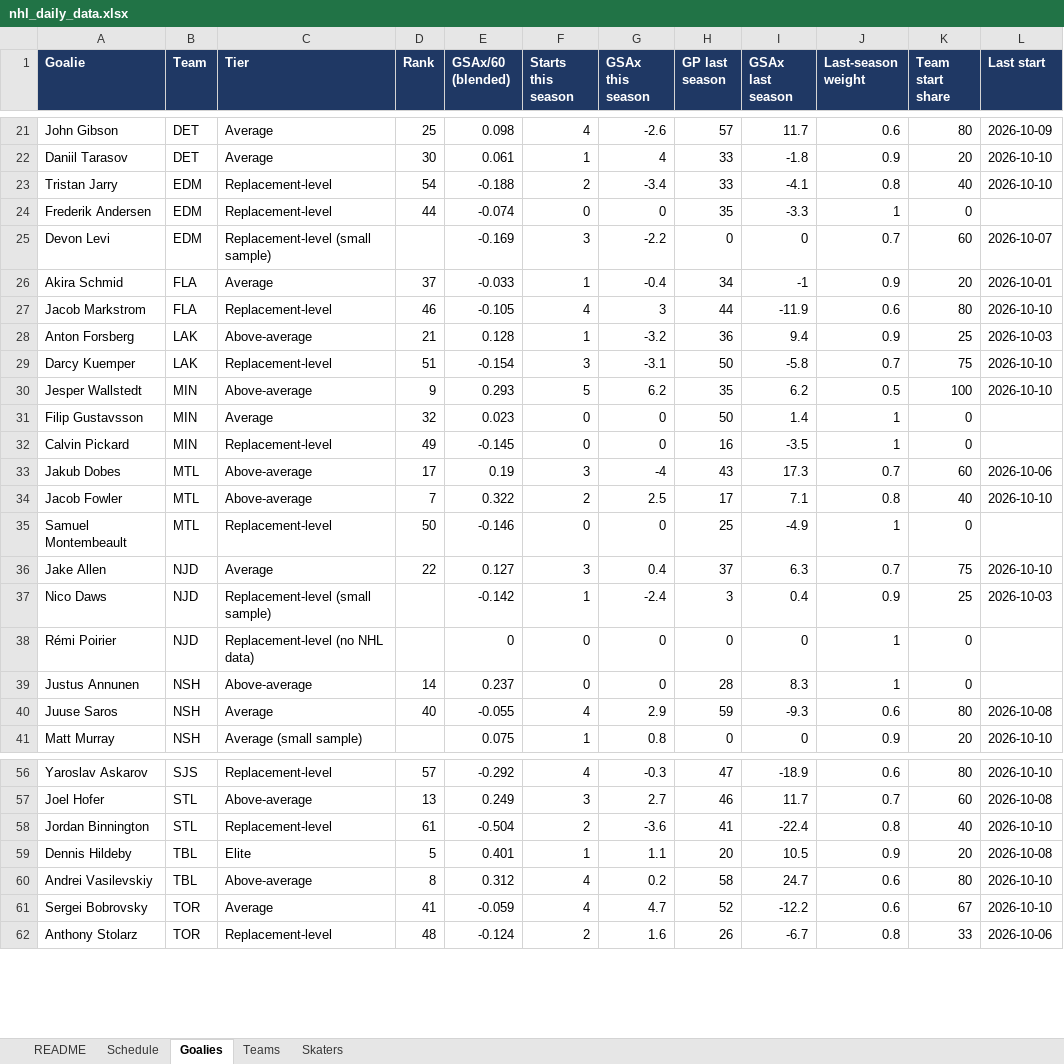
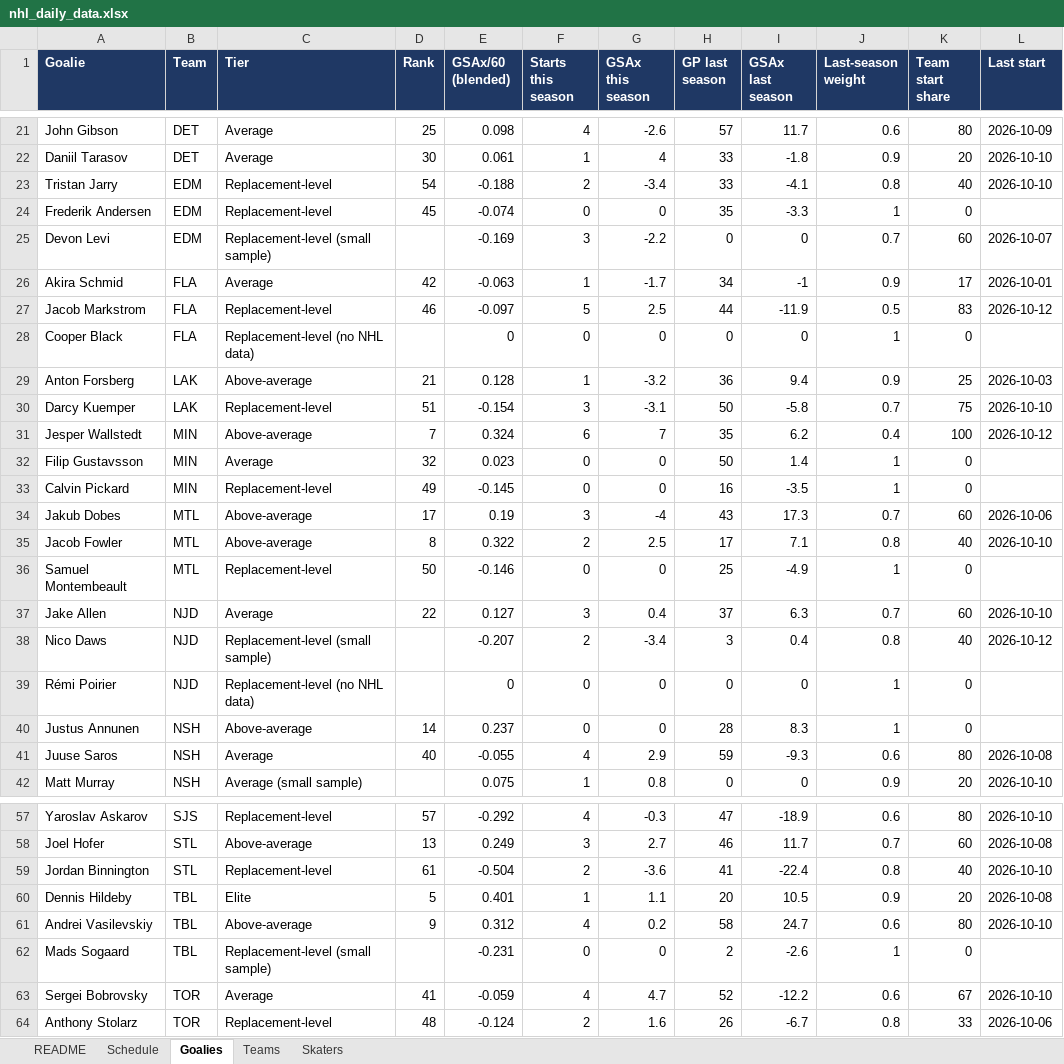
Before and after one commit to vimmer77/nhl-data, an Excel workbook: output/nhl_daily_data.xlsx, sheet Goalies, drawn as a sheet; only a part is shown, gaps mark what is left out; values as stored, in another font and other column widths than the file's, no borders; addresses are those after the commit; the diff covers the shown part only; the diff names each change by its address in the sheet, - before the commit and + after, or states it on an @@ line.

```diff
--- a/output/nhl_daily_data.xlsx (sheet Goalies)
+++ b/output/nhl_daily_data.xlsx (sheet Goalies)
-D24 (Rank): 44
+D24 (Rank): 45
-D26 (Rank): 37
+D26 (Rank): 42
-E26 (GSAx/60 (blended)): -0.033
+E26 (GSAx/60 (blended)): -0.063
-G26 (GSAx this season): -0.4
+G26 (GSAx this season): -1.7
-K26 (Team start share): 20
+K26 (Team start share): 17
-E27 (GSAx/60 (blended)): -0.105
+E27 (GSAx/60 (blended)): -0.097
-F27 (Starts this season): 4
+F27 (Starts this season): 5
-G27 (GSAx this season): 3
+G27 (GSAx this season): 2.5
-J27 (Last-season weight): 0.6
+J27 (Last-season weight): 0.5
-K27 (Team start share): 80
+K27 (Team start share): 83
-L27 (Last start): 2026-10-10
+L27 (Last start): 2026-10-12
+row 28: Cooper Black | FLA | Replacement-level (no NHL data) |  | 0 | 0 | 0 | 0 | 0 | 1 | 0
-D31 (Rank): 9
+D31 (Rank): 7
-E31 (GSAx/60 (blended)): 0.293
+E31 (GSAx/60 (blended)): 0.324
-F31 (Starts this season): 5
+F31 (Starts this season): 6
-G31 (GSAx this season): 6.2
+G31 (GSAx this season): 7
-J31 (Last-season weight): 0.5
+J31 (Last-season weight): 0.4
-L31 (Last start): 2026-10-10
+L31 (Last start): 2026-10-12
-D35 (Rank): 7
+D35 (Rank): 8
-K37 (Team start share): 75
+K37 (Team start share): 60
-E38 (GSAx/60 (blended)): -0.142
+E38 (GSAx/60 (blended)): -0.207
-F38 (Starts this season): 1
+F38 (Starts this season): 2
-G38 (GSAx this season): -2.4
+G38 (GSAx this season): -3.4
-J38 (Last-season weight): 0.9
+J38 (Last-season weight): 0.8
-K38 (Team start share): 25
+K38 (Team start share): 40
-L38 (Last start): 2026-10-03
+L38 (Last start): 2026-10-12
-D61 (Rank): 8
+D61 (Rank): 9
+row 62: Mads Sogaard | TBL | Replacement-level (small sample) |  | -0.231 | 0 | 0 | 2 | -2.6 | 1 | 0
```
Also changed, not shown: 31 edited cells elsewhere in this sheet, sheet Skaters, sheet Schedule, sheet Teams, sheet README, 11 other files.
